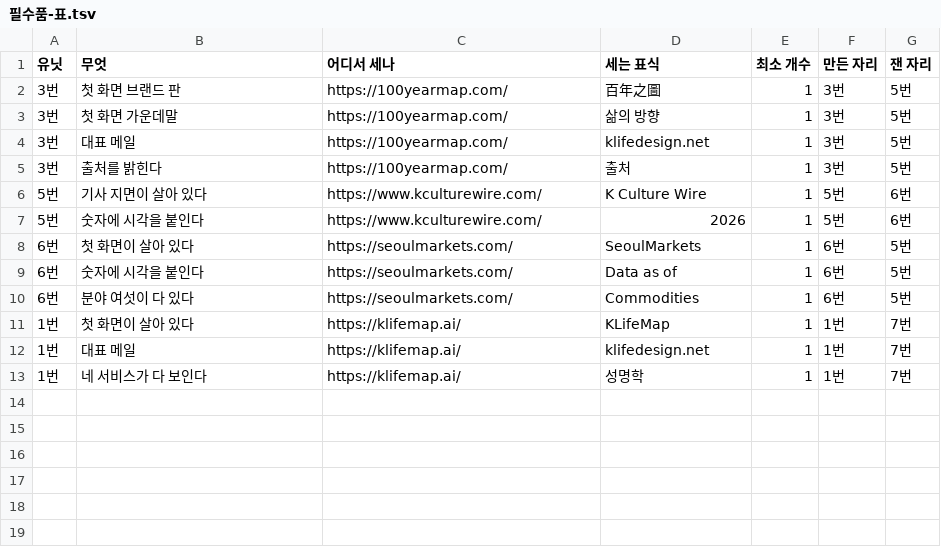
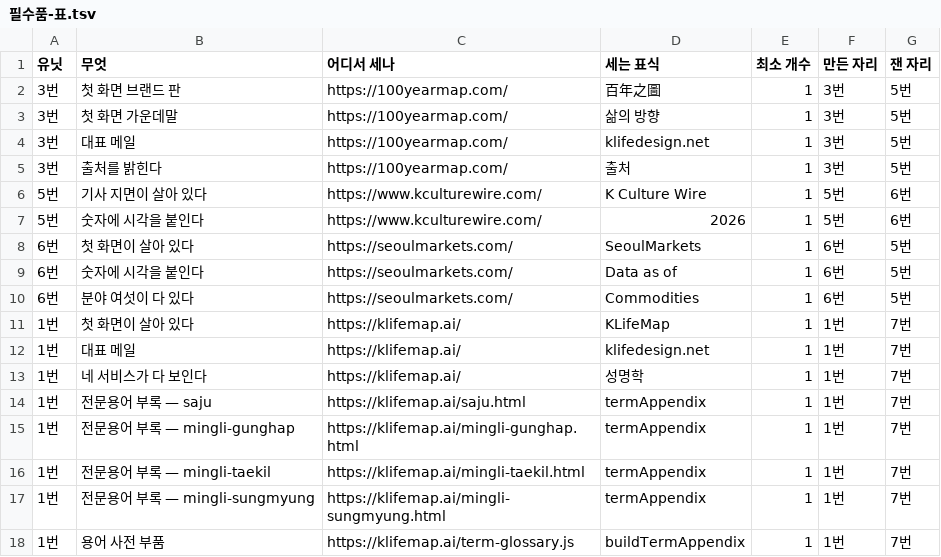
Before and after one commit to parkintaek2-gif/parkintaek2-gif.github.io, a TSV file: docs/필수품-표.tsv, drawn as a sheet; the diff names each change by its address in the sheet, - before the commit and + after, or states it on an @@ line.

```diff
--- a/docs/필수품-표.tsv
+++ b/docs/필수품-표.tsv
+row 14: 1번 | 전문용어 부록 — saju | https://klifemap.ai/saju.html | termAppendix | 1 | 1번 | 7번
+row 15: 1번 | 전문용어 부록 — mingli-gunghap | https://klifemap.ai/mingli-gunghap.html | termAppendix | 1 | 1번 | 7번
+row 16: 1번 | 전문용어 부록 — mingli-taekil | https://klifemap.ai/mingli-taekil.html | termAppendix | 1 | 1번 | 7번
+row 17: 1번 | 전문용어 부록 — mingli-sungmyung | https://klifemap.ai/mingli-sungmyung.html | termAppendix | 1 | 1번 | 7번
+row 18: 1번 | 용어 사전 부품 | https://klifemap.ai/term-glossary.js | buildTermAppendix | 1 | 1번 | 7번
```
Also changed, not shown: docs/확정목록.tsv, 1 other file.
